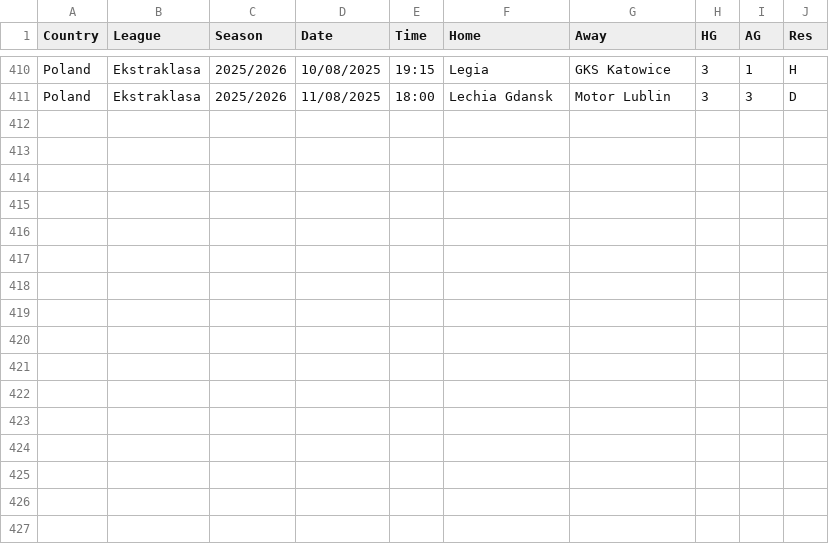
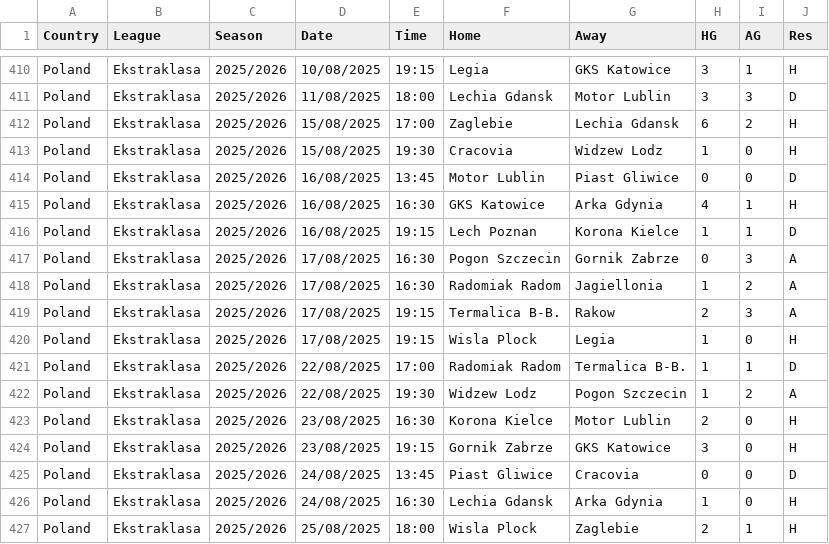
Before and after one commit to TheBettingEngineer/OFF_season, a CSV file: data/POL.csv, drawn as a sheet; only a part is shown, gaps mark what is left out; the diff names each change by its address in the sheet, - before the commit and + after, or states it on an @@ line.

```diff
--- a/data/POL.csv
+++ b/data/POL.csv
+row 412: Poland | Ekstraklasa | 2025/2026 | 15/08/2025 | 17:00 | Zaglebie | Lechia Gdansk | 6 | 2 | H
+row 413: Poland | Ekstraklasa | 2025/2026 | 15/08/2025 | 19:30 | Cracovia | Widzew Lodz | 1 | 0 | H
+row 414: Poland | Ekstraklasa | 2025/2026 | 16/08/2025 | 13:45 | Motor Lublin | Piast Gliwice | 0 | 0 | D
+row 415: Poland | Ekstraklasa | 2025/2026 | 16/08/2025 | 16:30 | GKS Katowice | Arka Gdynia | 4 | 1 | H
+row 416: Poland | Ekstraklasa | 2025/2026 | 16/08/2025 | 19:15 | Lech Poznan | Korona Kielce | 1 | 1 | D
+row 417: Poland | Ekstraklasa | 2025/2026 | 17/08/2025 | 16:30 | Pogon Szczecin | Gornik Zabrze | 0 | 3 | A
+row 418: Poland | Ekstraklasa | 2025/2026 | 17/08/2025 | 16:30 | Radomiak Radom | Jagiellonia | 1 | 2 | A
+row 419: Poland | Ekstraklasa | 2025/2026 | 17/08/2025 | 19:15 | Termalica B-B. | Rakow | 2 | 3 | A
+row 420: Poland | Ekstraklasa | 2025/2026 | 17/08/2025 | 19:15 | Wisla Plock | Legia | 1 | 0 | H
+row 421: Poland | Ekstraklasa | 2025/2026 | 22/08/2025 | 17:00 | Radomiak Radom | Termalica B-B. | 1 | 1 | D
+row 422: Poland | Ekstraklasa | 2025/2026 | 22/08/2025 | 19:30 | Widzew Lodz | Pogon Szczecin | 1 | 2 | A
+row 423: Poland | Ekstraklasa | 2025/2026 | 23/08/2025 | 16:30 | Korona Kielce | Motor Lublin | 2 | 0 | H
+row 424: Poland | Ekstraklasa | 2025/2026 | 23/08/2025 | 19:15 | Gornik Zabrze | GKS Katowice | 3 | 0 | H
+row 425: Poland | Ekstraklasa | 2025/2026 | 24/08/2025 | 13:45 | Piast Gliwice | Cracovia | 0 | 0 | D
+row 426: Poland | Ekstraklasa | 2025/2026 | 24/08/2025 | 16:30 | Lechia Gdansk | Arka Gdynia | 1 | 0 | H
+row 427: Poland | Ekstraklasa | 2025/2026 | 25/08/2025 | 18:00 | Wisla Plock | Zaglebie | 2 | 1 | H
```
Also changed, not shown: data/DNK.csv, data/FIN.csv, 7 other files.
